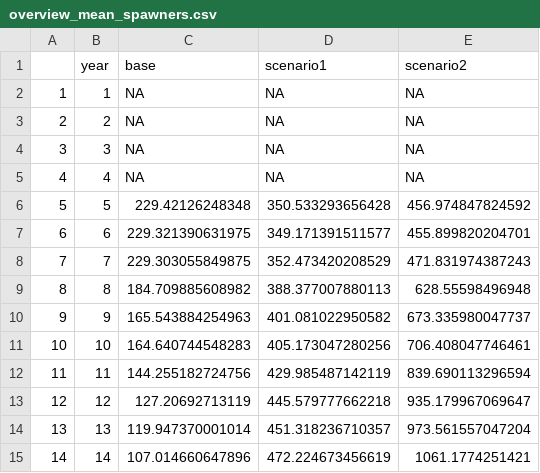
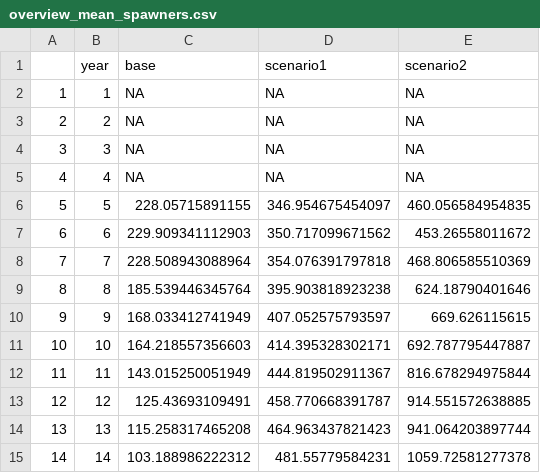
Before and after one commit to KingCounty-Science/Kokanee_LCM, a CSV file: Output/overview_mean_spawners.csv, drawn as a sheet; only a part is shown; the diff covers the shown part only.

```diff
--- a/Output/overview_mean_spawners.csv
+++ b/Output/overview_mean_spawners.csv
@@ -5,11 +5,11 @@
 "4",4,NA,NA,NA
-"5",5,229.42126248348,350.533293656428,456.974847824592
-"6",6,229.321390631975,349.171391511577,455.899820204701
-"7",7,229.303055849875,352.473420208529,471.831974387243
-"8",8,184.709885608982,388.377007880113,628.55598496948
-"9",9,165.543884254963,401.081022950582,673.335980047737
-"10",10,164.640744548283,405.173047280256,706.408047746461
-"11",11,144.255182724756,429.985487142119,839.690113296594
-"12",12,127.20692713119,445.579777662218,935.179967069647
-"13",13,119.947370001014,451.318236710357,973.561557047204
-"14",14,107.014660647896,472.224673456619,1061.1774251421
+"5",5,228.05715891155,346.954675454097,460.056584954835
+"6",6,229.909341112903,350.717099671562,453.26558011672
+"7",7,228.508943088964,354.076391797818,468.806585510369
+"8",8,185.539446345764,395.903818923238,624.18790401646
+"9",9,168.033412741949,407.052575793597,669.626115615
+"10",10,164.218557356603,414.395328302171,692.787795447887
+"11",11,143.015250051949,444.819502911367,816.678294975844
+"12",12,125.43693109491,458.770668391787,914.551572638885
+"13",13,115.258317465208,464.963437821423,941.064203897744
+"14",14,103.188986222312,481.55779584231,1059.72581277378
```
Also changed, not shown: 108 edited cells elsewhere in this file, Output/mean_spawners_base.csv, Output/mean_spawners_scenario1.csv, 5 other files.
